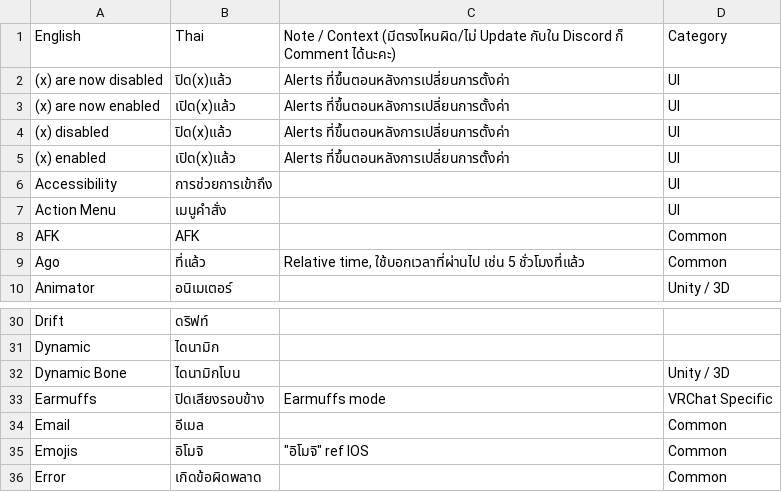
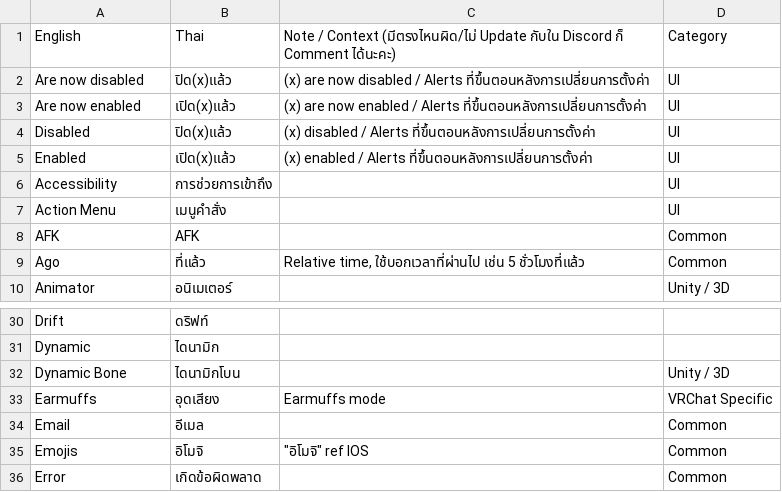
Before and after one commit to YuzuZensai/Crowdin-Localization-Tools, a CSV file: data/data.csv, drawn as a sheet; only a part is shown, gaps mark what is left out.

```diff
--- a/data/data.csv
+++ b/data/data.csv
@@ -1,6 +1,6 @@
 English,Thai,Note / Context (มีตรงไหนผิด/ไม่ Update กับใน Discord ก็ Comment ได้นะคะ),Category
-(x) are now disabled,ปิด(x)แล้ว,Alerts ที่ขึ้นตอนหลังการเปลี่ยนการตั้งค่า,UI
-(x) are now enabled ,เปิด(x)แล้ว,Alerts ที่ขึ้นตอนหลังการเปลี่ยนการตั้งค่า,UI
-(x) disabled,ปิด(x)แล้ว,Alerts ที่ขึ้นตอนหลังการเปลี่ยนการตั้งค่า,UI
-(x) enabled,เปิด(x)แล้ว,Alerts ที่ขึ้นตอนหลังการเปลี่ยนการตั้งค่า,UI
+Are now disabled,ปิด(x)แล้ว,(x) are now disabled / Alerts ที่ขึ้นตอนหลังการเปลี่ยนการตั้งค่า,UI
+Are now enabled ,เปิด(x)แล้ว,(x) are now enabled / Alerts ที่ขึ้นตอนหลังการเปลี่ยนการตั้งค่า,UI
+Disabled,ปิด(x)แล้ว,(x) disabled / Alerts ที่ขึ้นตอนหลังการเปลี่ยนการตั้งค่า,UI
+Enabled,เปิด(x)แล้ว,(x) enabled / Alerts ที่ขึ้นตอนหลังการเปลี่ยนการตั้งค่า,UI
 Accessibility,การช่วยการเข้าถึง,,UI
@@ -32,3 +32,3 @@ Dynamic,ไดนามิก,,
 Dynamic Bone,ไดนามิกโบน,,Unity / 3D
-Earmuffs,ปิดเสียงรอบข้าง,Earmuffs mode,VRChat Specific
+Earmuffs,อุดเสียง,Earmuffs mode,VRChat Specific
 Email,อีเมล,,Common
```
